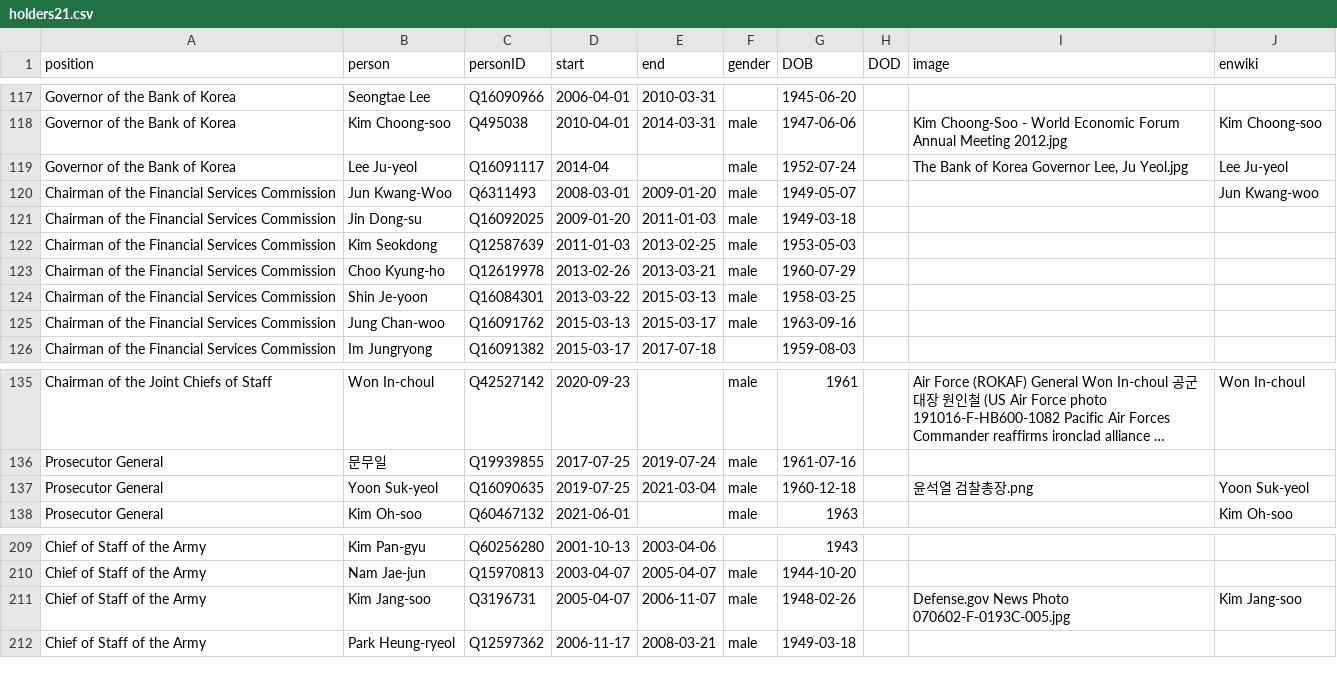
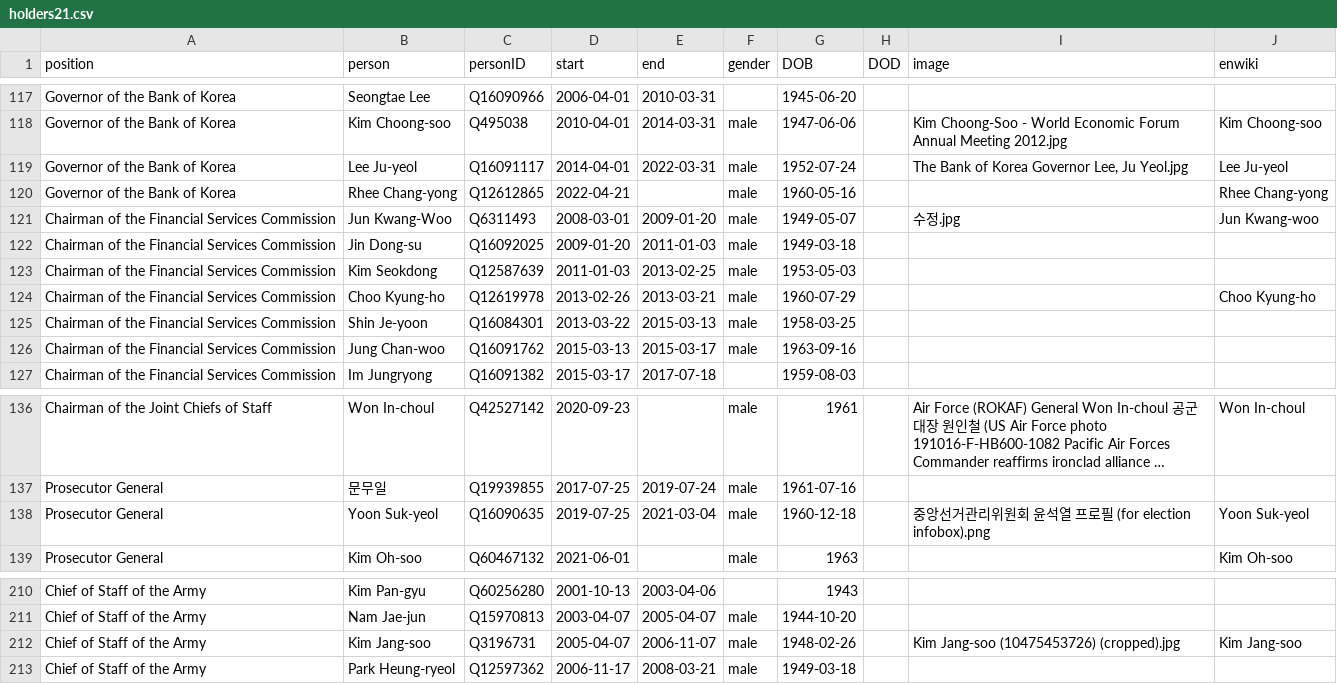
Before and after one commit to every-politician-scrapers/south-korea-ministers, a CSV file: html/holders21.csv, drawn as a sheet; only a part is shown, gaps mark what is left out; long unchanged cells end in …; addresses are those after the commit; the diff names each change by its address in the sheet, - before the commit and + after, or states it on an @@ line.

```diff
--- a/html/holders21.csv
+++ b/html/holders21.csv
-D119 (start): 2014-04
+D119 (start): 2014-04-01
-E119 (end): (empty)
+E119 (end): 2022-03-31
+row 120: Governor of the Bank of Korea | Rhee Chang-yong | Q12612865 | 2022-04-21 |  | male | 1960-05-16 |  |  | Rhee Chang-yong
-I121 (image): (empty)
+I121 (image): 수정.jpg
-J124 (enwiki): (empty)
+J124 (enwiki): Choo Kyung-ho
-I138 (image): 윤석열 검찰총장.png
+I138 (image): 중앙선거관리위원회 윤석열 프로필 (for election infobox).png
-I212 (image): Defense.gov News Photo 070602-F-0193C-005.jpg
+I212 (image): Kim Jang-soo (10475453726) (cropped).jpg
```
Also changed, not shown: html/current.csv, html/legislators.csv, 1 other file.
